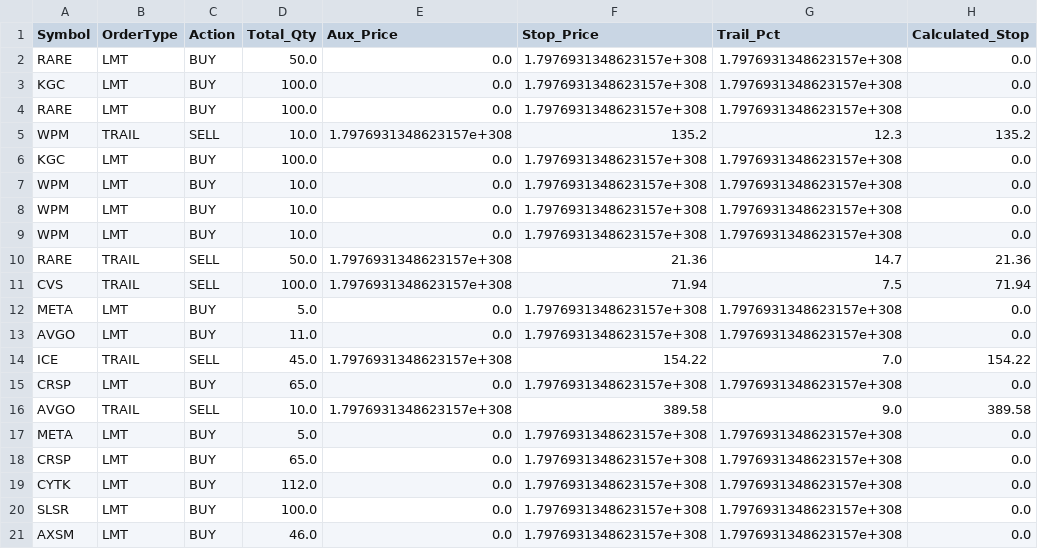
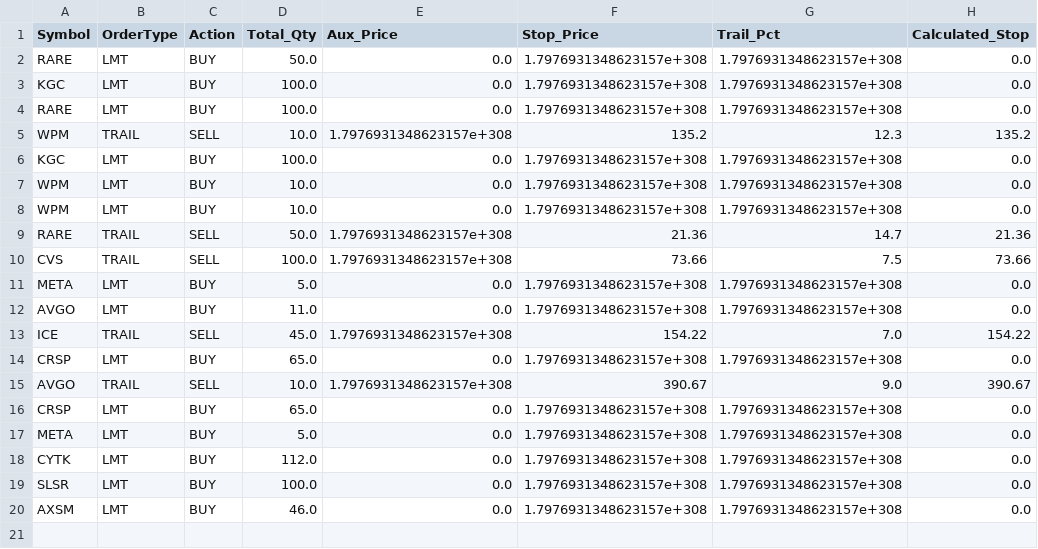
Before and after one commit to ddanyro/market-scanner, a CSV file: tws_orders.csv, drawn as a sheet.

Commit message:
Auto-update market data and watchlist

```diff
--- a/tws_orders.csv
+++ b/tws_orders.csv
@@ -8,5 +8,4 @@ WPM,LMT,BUY,10.0,0.0,1.7976931348623157e+308,1.7976931348623157e+308,0.0
 WPM,LMT,BUY,10.0,0.0,1.7976931348623157e+308,1.7976931348623157e+308,0.0
-WPM,LMT,BUY,10.0,0.0,1.7976931348623157e+308,1.7976931348623157e+308,0.0
 RARE,TRAIL,SELL,50.0,1.7976931348623157e+308,21.36,14.7,21.36
-CVS,TRAIL,SELL,100.0,1.7976931348623157e+308,71.94,7.5,71.94
+CVS,TRAIL,SELL,100.0,1.7976931348623157e+308,73.66,7.5,73.66
 META,LMT,BUY,5.0,0.0,1.7976931348623157e+308,1.7976931348623157e+308,0.0
@@ -15,5 +14,5 @@ ICE,TRAIL,SELL,45.0,1.7976931348623157e+308,154.22,7.0,154.22
 CRSP,LMT,BUY,65.0,0.0,1.7976931348623157e+308,1.7976931348623157e+308,0.0
-AVGO,TRAIL,SELL,10.0,1.7976931348623157e+308,389.58,9.0,389.58
+AVGO,TRAIL,SELL,10.0,1.7976931348623157e+308,390.67,9.0,390.67
+CRSP,LMT,BUY,65.0,0.0,1.7976931348623157e+308,1.7976931348623157e+308,0.0
 META,LMT,BUY,5.0,0.0,1.7976931348623157e+308,1.7976931348623157e+308,0.0
-CRSP,LMT,BUY,65.0,0.0,1.7976931348623157e+308,1.7976931348623157e+308,0.0
 CYTK,LMT,BUY,112.0,0.0,1.7976931348623157e+308,1.7976931348623157e+308,0.0
```
Also changed, not shown: portfolio.csv, 5 other files.
